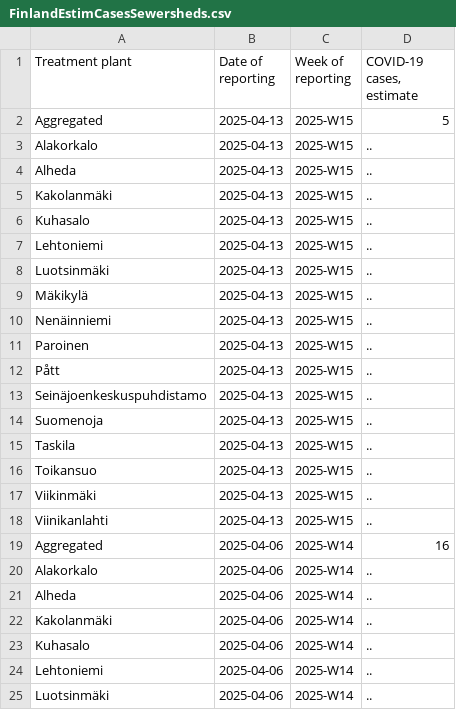
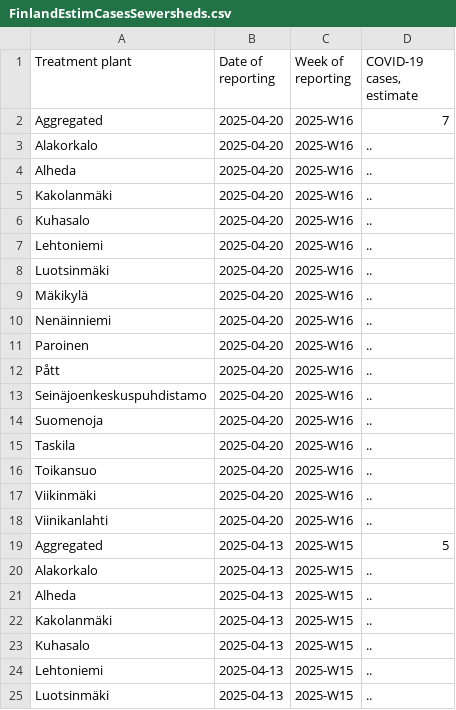
Before and after one commit to necsi/WHN-Wastewater-Data, a CSV file: data/Finland/FinlandEstimCasesSewersheds.csv, drawn as a sheet; only a part is shown; the shorter side is filled out with more unchanged rows; the diff names each change by its address in the sheet, - before the commit and + after, or states it on an @@ line.

```diff
--- a/data/Finland/FinlandEstimCasesSewersheds.csv
+++ b/data/Finland/FinlandEstimCasesSewersheds.csv
+row 2: Aggregated | 2025-04-20 | 2025-W16 | 7
+row 3: Alakorkalo | 2025-04-20 | 2025-W16 | ..
+row 4: Alheda | 2025-04-20 | 2025-W16 | ..
+row 5: Kakolanmäki | 2025-04-20 | 2025-W16 | ..
+row 6: Kuhasalo | 2025-04-20 | 2025-W16 | ..
+row 7: Lehtoniemi | 2025-04-20 | 2025-W16 | ..
+row 8: Luotsinmäki | 2025-04-20 | 2025-W16 | ..
+row 9: Mäkikylä | 2025-04-20 | 2025-W16 | ..
+row 10: Nenäinniemi | 2025-04-20 | 2025-W16 | ..
+row 11: Paroinen | 2025-04-20 | 2025-W16 | ..
+row 12: Pått | 2025-04-20 | 2025-W16 | ..
+row 13: Seinäjoenkeskuspuhdistamo | 2025-04-20 | 2025-W16 | ..
+row 14: Suomenoja | 2025-04-20 | 2025-W16 | ..
+row 15: Taskila | 2025-04-20 | 2025-W16 | ..
+row 16: Toikansuo | 2025-04-20 | 2025-W16 | ..
+row 17: Viikinmäki | 2025-04-20 | 2025-W16 | ..
+row 18: Viinikanlahti | 2025-04-20 | 2025-W16 | ..
```
Also changed, not shown: data/Finland/fi_wastewater_data.csv.
